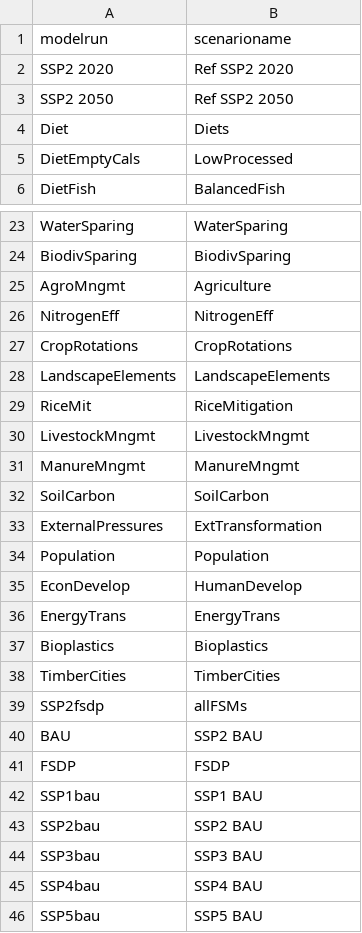
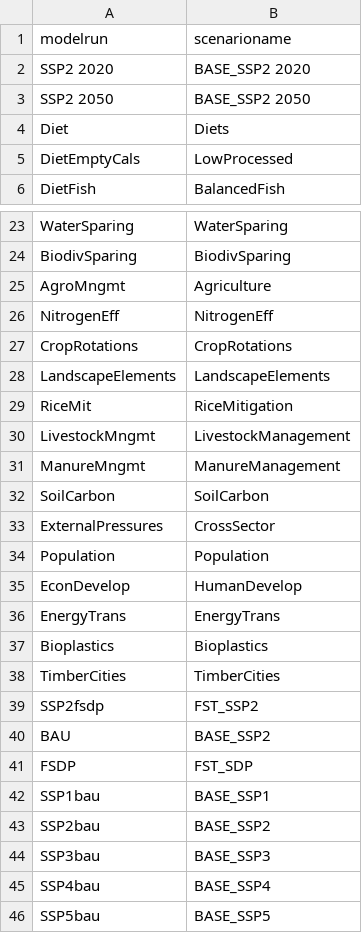
Before and after one commit to pik-piam/m4fsdp, a CSV file: inst/extdata/scenarionames.csv, drawn as a sheet; only a part is shown, gaps mark what is left out.

```diff
--- a/inst/extdata/scenarionames.csv
+++ b/inst/extdata/scenarionames.csv
@@ -1,4 +1,4 @@
 modelrun;scenarioname
-SSP2 2020;Ref SSP2 2020
-SSP2 2050;Ref SSP2 2050
+SSP2 2020;BASE_SSP2 2020
+SSP2 2050;BASE_SSP2 2050
 Diet;Diets
@@ -29,6 +29,6 @@ LandscapeElements;LandscapeElements
 RiceMit;RiceMitigation
-LivestockMngmt;LivestockMngmt
-ManureMngmt;ManureMngmt
+LivestockMngmt;LivestockManagement
+ManureMngmt;ManureManagement
 SoilCarbon;SoilCarbon
-ExternalPressures;ExtTransformation
+ExternalPressures;CrossSector
 Population;Population
@@ -38,9 +38,9 @@ Bioplastics;Bioplastics
 TimberCities;TimberCities
-SSP2fsdp;allFSMs
-BAU;SSP2 BAU
-FSDP;FSDP
-SSP1bau;SSP1 BAU
-SSP2bau;SSP2 BAU
-SSP3bau;SSP3 BAU
-SSP4bau;SSP4 BAU
-SSP5bau;SSP5 BAU
+SSP2fsdp;FST_SSP2
+BAU;BASE_SSP2
+FSDP;FST_SDP
+SSP1bau;BASE_SSP1
+SSP2bau;BASE_SSP2
+SSP3bau;BASE_SSP3
+SSP4bau;BASE_SSP4
+SSP5bau;BASE_SSP5
```
Also changed, not shown: inst/extdata/figure_1.csv, 7 other files.
